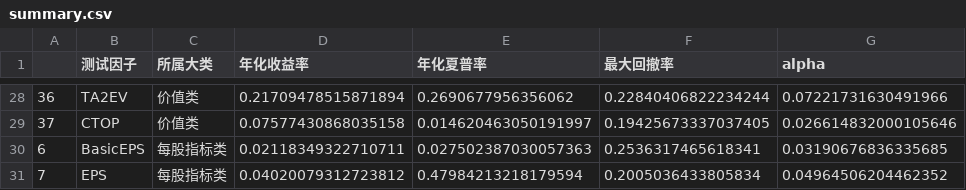
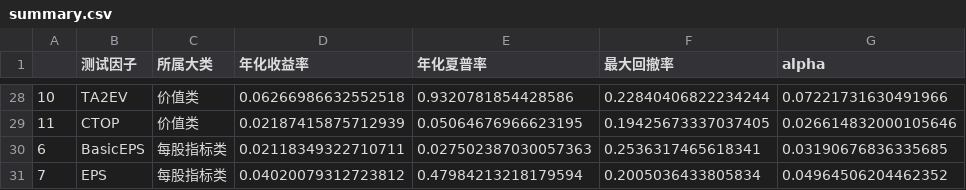
Before and after one commit to JoshuaQYH/TIDIBEI, a CSV file: summary.csv, drawn as a sheet; only a part is shown, gaps mark what is left out; the diff covers the shown part only; the diff names each change by its address in the sheet, - before the commit and + after, or states it on an @@ line.

```diff
--- a/summary.csv
+++ b/summary.csv
-A28: 36
+A28: 10
-D28 (年化收益率): 0.21709478515871894
+D28 (年化收益率): 0.06266986632552518
-E28 (年化夏普率): 0.2690677956356062
+E28 (年化夏普率): 0.9320781854428586
-A29: 37
+A29: 11
-D29 (年化收益率): 0.07577430868035158
+D29 (年化收益率): 0.02187415875712939
-E29 (年化夏普率): 0.014620463050191997
+E29 (年化夏普率): 0.05064676966623195
```
Also changed, not shown: 30 edited cells elsewhere in this file.
